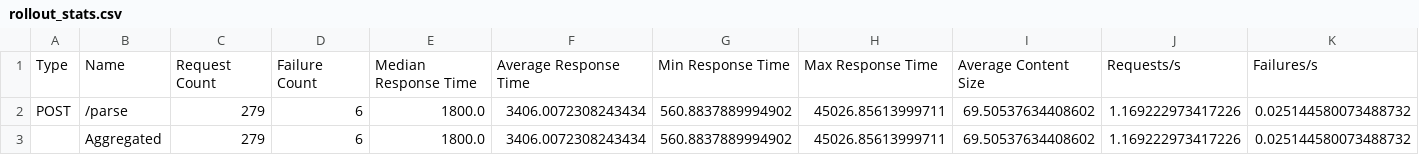
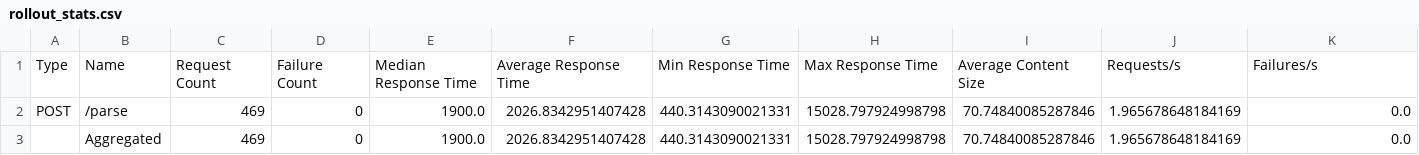
Before and after one commit to amitishusharma2005-prog/cs3081-kd-command-parser, a CSV file: results/rollout_stats.csv, drawn as a sheet; only a part is shown; removed rows and columns are numbered as before the commit, all else as after; rows hold the shown columns only; the diff covers the shown part only; the diff names each change by its address in the sheet, - before the commit and + after, or states it on an @@ line.

```diff
--- a/results/rollout_stats.csv
+++ b/results/rollout_stats.csv
-C2: 279
+C2: 469
-D2: 6
+D2: 0
-E2: 1800.0
+E2: 1900.0
-F2: 3406.0072308243434
+F2: 2026.8342951407428
-G2: 560.8837889994902
+G2: 440.3143090021331
-H2: 45026.85613999711
+H2: 15028.797924998798
-I2: 69.50537634408602
+I2: 70.74840085287846
-J2: 1.169222973417226
+J2: 1.965678648184169
-K2: 0.025144580073488732
+K2: 0.0
-row 3:  | Aggregated | 279 | 6 | 1800.0 | 3406.0072308243434 | 560.8837889994902 | 45026.85613999711 | 69.50537634408602 | 1.169222973417226 | 0.025144580073488732
+row 3:  | Aggregated | 469 | 0 | 1900.0 | 2026.8342951407428 | 440.3143090021331 | 15028.797924998798 | 70.74840085287846 | 1.965678648184169 | 0.0
```
Also changed, not shown: 11 edited cells elsewhere in this file, results/hpa_load_stats.csv, results/hpa_load_stats_history.csv, 38 other files.
